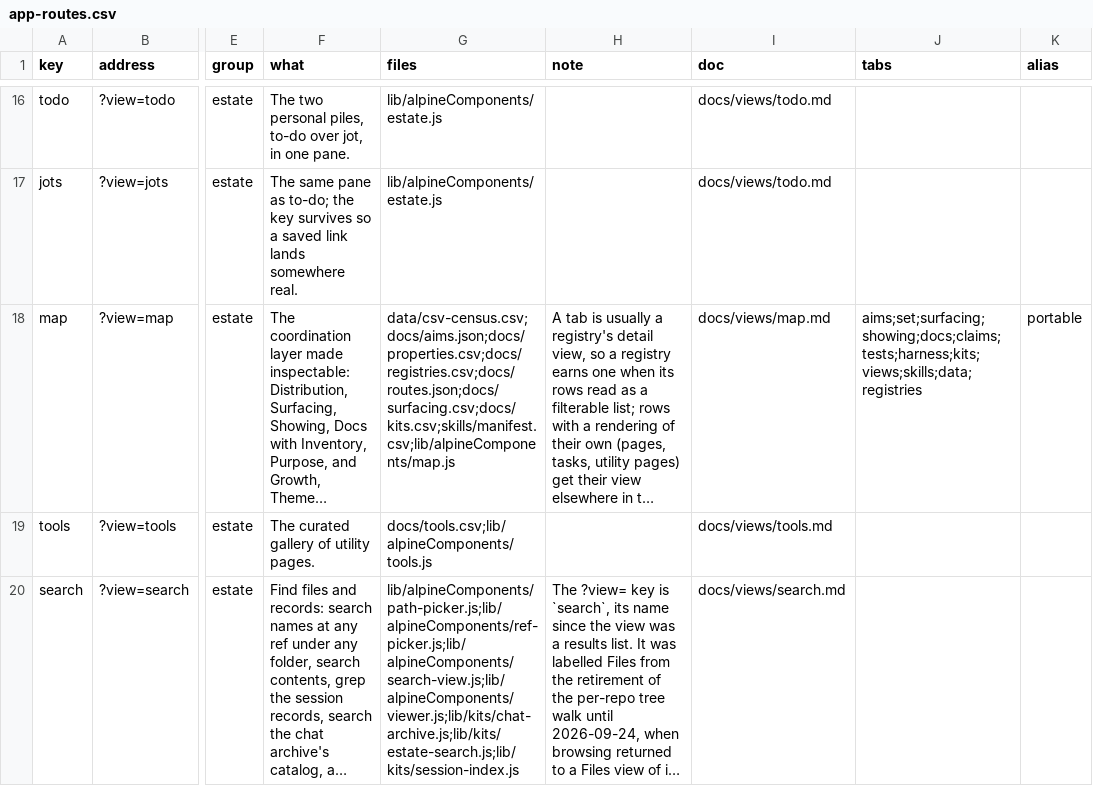
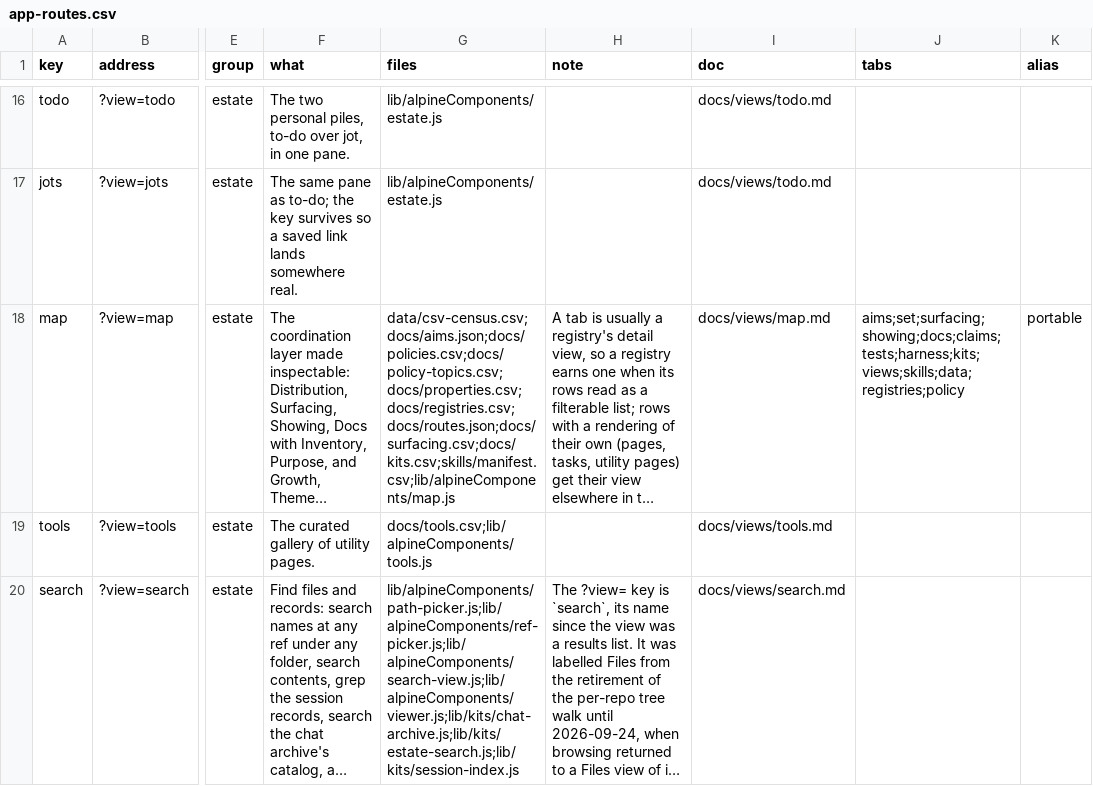
Before and after one commit to mehrlander/web-tools, a CSV file: docs/app-routes.csv, drawn as a sheet; only a part is shown, gaps mark what is left out; long unchanged cells end in …; the diff names each change by its address in the sheet, - before the commit and + after, or states it on an @@ line.

```diff
--- a/docs/app-routes.csv
+++ b/docs/app-routes.csv
-G18 (files): data/csv-census.csv;docs/aims.json;docs/properties.csv;docs/registries.csv;docs/routes.json;docs/surfacing.csv;docs/kits.csv;skills/manifest.csv;lib/alpineComponents/map.js
+G18 (files): data/csv-census.csv;docs/aims.json;docs/policies.csv;docs/policy-topics.csv;docs/properties.csv;docs/registries.csv;docs/routes.json;docs/surfacing.csv;docs/kits.csv;skills/manifest.csv;lib/alpineComponents/map.js
-J18 (tabs): aims;set;surfacing;showing;docs;claims;tests;harness;kits;views;skills;data;registries
+J18 (tabs): aims;set;surfacing;showing;docs;claims;tests;harness;kits;views;skills;data;registries;policy
```
Also changed, not shown: data/csv-census.csv, docs/docs.csv, 10 other files.
